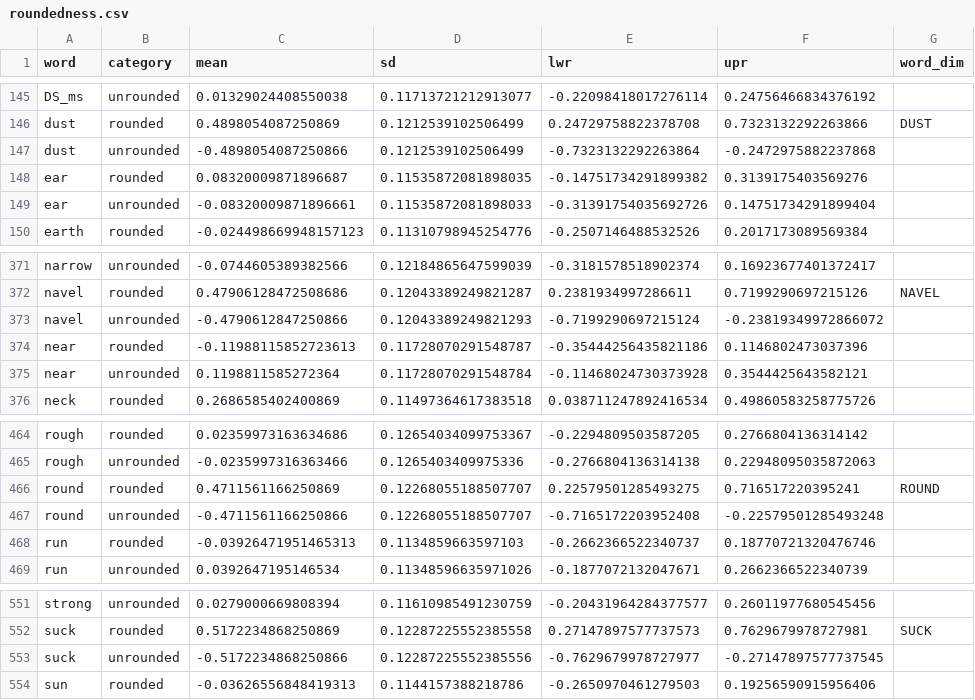
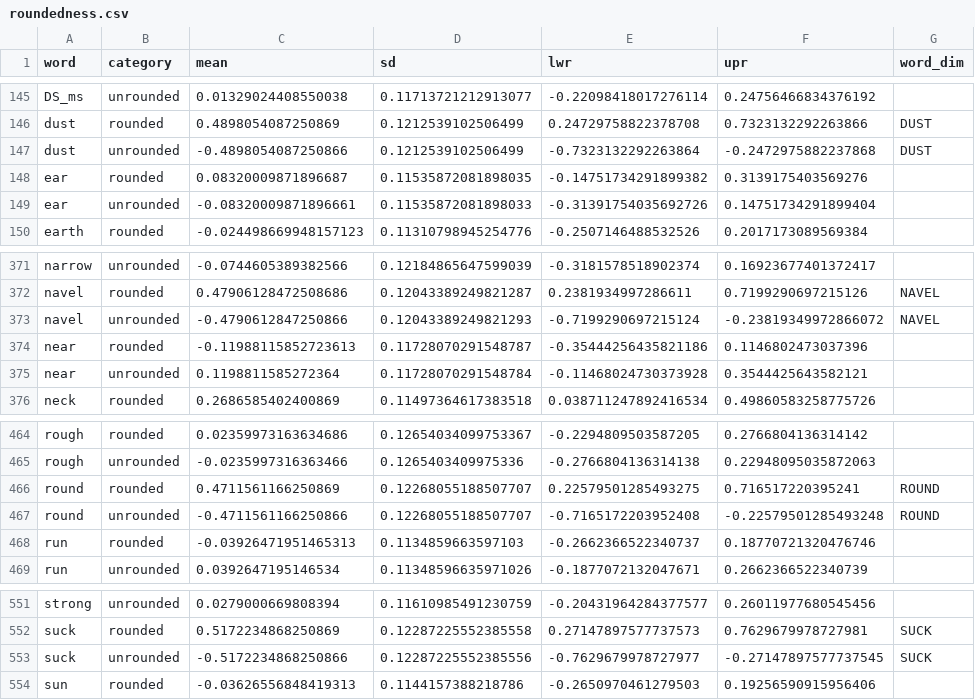
Before and after one commit to FredericBlum/replication, a CSV file: data_derived/roundedness.csv, drawn as a sheet; only a part is shown, gaps mark what is left out.

```diff
--- a/data_derived/roundedness.csv
+++ b/data_derived/roundedness.csv
@@ -146,3 +146,3 @@ DS_ms,unrounded,0.01329024408550038,0.11713721212913077,-0.22098418017276114,0.2
 dust,rounded,0.4898054087250869,0.1212539102506499,0.24729758822378708,0.7323132292263866,DUST
-dust,unrounded,-0.4898054087250866,0.1212539102506499,-0.7323132292263864,-0.2472975882237868,
+dust,unrounded,-0.4898054087250866,0.1212539102506499,-0.7323132292263864,-0.2472975882237868,DUST
 ear,rounded,0.08320009871896687,0.11535872081898035,-0.14751734291899382,0.3139175403569276,
@@ -372,3 +372,3 @@ narrow,unrounded,-0.0744605389382566,0.12184865647599039,-0.3181578518902374,0.1
 navel,rounded,0.47906128472508686,0.12043389249821287,0.2381934997286611,0.7199290697215126,NAVEL
-navel,unrounded,-0.4790612847250866,0.12043389249821293,-0.7199290697215124,-0.23819349972866072,
+navel,unrounded,-0.4790612847250866,0.12043389249821293,-0.7199290697215124,-0.23819349972866072,NAVEL
 near,rounded,-0.11988115852723613,0.11728070291548787,-0.35444256435821186,0.1146802473037396,
@@ -466,3 +466,3 @@ rough,unrounded,-0.0235997316363466,0.1265403409975336,-0.2766804136314138,0.229
 round,rounded,0.4711561166250869,0.12268055188507707,0.22579501285493275,0.716517220395241,ROUND
-round,unrounded,-0.4711561166250866,0.12268055188507707,-0.7165172203952408,-0.22579501285493248,
+round,unrounded,-0.4711561166250866,0.12268055188507707,-0.7165172203952408,-0.22579501285493248,ROUND
 run,rounded,-0.03926471951465313,0.1134859663597103,-0.2662366522340737,0.18770721320476746,
@@ -552,3 +552,3 @@ strong,unrounded,0.0279000669808394,0.11610985491230759,-0.20431964284377577,0.2
 suck,rounded,0.5172234868250869,0.12287225552385558,0.27147897577737573,0.7629679978727981,SUCK
-suck,unrounded,-0.5172234868250866,0.12287225552385556,-0.7629679978727977,-0.27147897577737545,
+suck,unrounded,-0.5172234868250866,0.12287225552385556,-0.7629679978727977,-0.27147897577737545,SUCK
 sun,rounded,-0.03626556848419313,0.1144157388218786,-0.2650970461279503,0.19256590915956406,
```
Also changed, not shown: data_derived/backness.csv, data_derived/voicing.csv, 25 other files.
